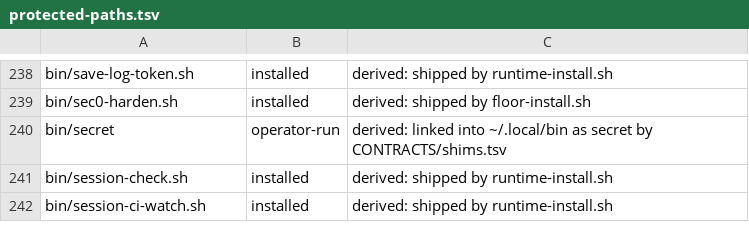
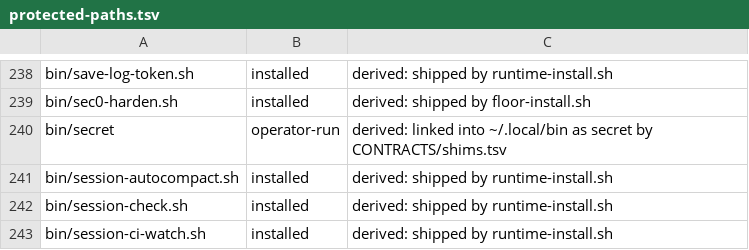
Before and after one commit to VytCepas/harbor-core, a TSV file: .agents/protected-paths.tsv, drawn as a sheet; only a part is shown, gaps mark what is left out.

```diff
--- a/.agents/protected-paths.tsv
+++ b/.agents/protected-paths.tsv
@@ -240,2 +240,3 @@ bin/sec0-harden.sh	installed	derived: shipped by floor-install.sh
 bin/secret	operator-run	derived: linked into ~/.local/bin as secret by CONTRACTS/shims.tsv
+bin/session-autocompact.sh	installed	derived: shipped by runtime-install.sh
 bin/session-check.sh	installed	derived: shipped by runtime-install.sh
```
Also changed, not shown: standards/naming/controls.tsv, 15 other files.
